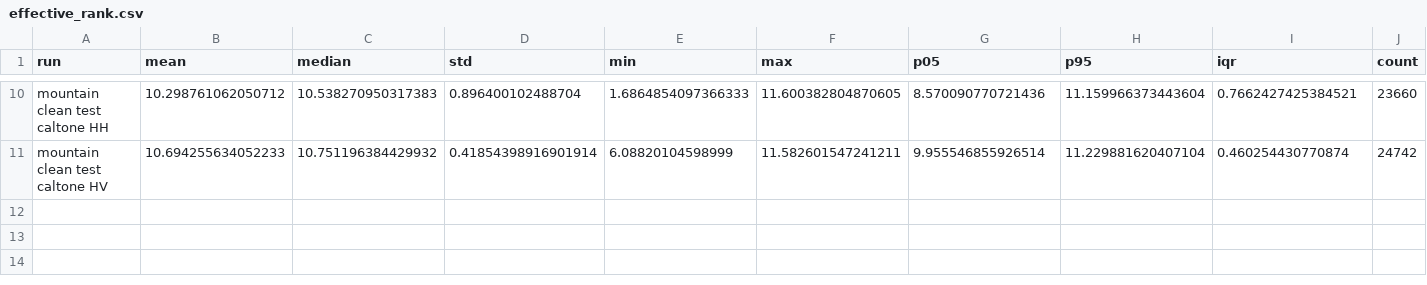
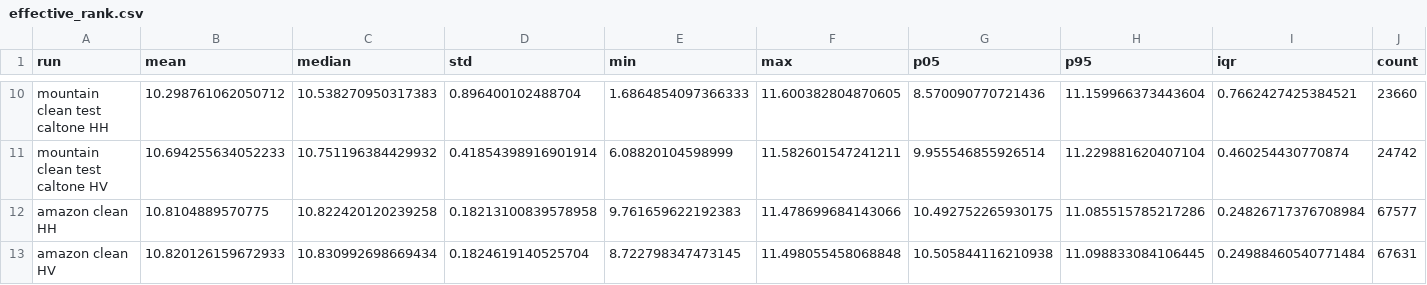
Before and after one commit to valerieliang/rfi-mitigation, a CSV file: metrics/effective_rank.csv, drawn as a sheet; only a part is shown, gaps mark what is left out.

```diff
--- a/metrics/effective_rank.csv
+++ b/metrics/effective_rank.csv
@@ -11 +11,3 @@ mountain clean test caltone HH,10.298761062050712,10.538270950317383,0.896400102
 mountain clean test caltone HV,10.694255634052233,10.751196384429932,0.41854398916901914,6.08820104598999,11.582601547241211,9.955546855926514,11.229881620407104,0.460254430770874,24742
+amazon clean HH,10.8104889570775,10.822420120239258,0.18213100839578958,9.761659622192383,11.478699684143066,10.492752265930175,11.085515785217286,0.24826717376708984,67577
+amazon clean HV,10.820126159672933,10.830992698669434,0.1824619140525704,8.722798347473145,11.498055458068848,10.505844116210938,11.098833084106445,0.24988460540771484,67631
```
Also changed, not shown: metrics/condition_number_db.csv, metrics/median_max_ratio.csv, 7 other files.
